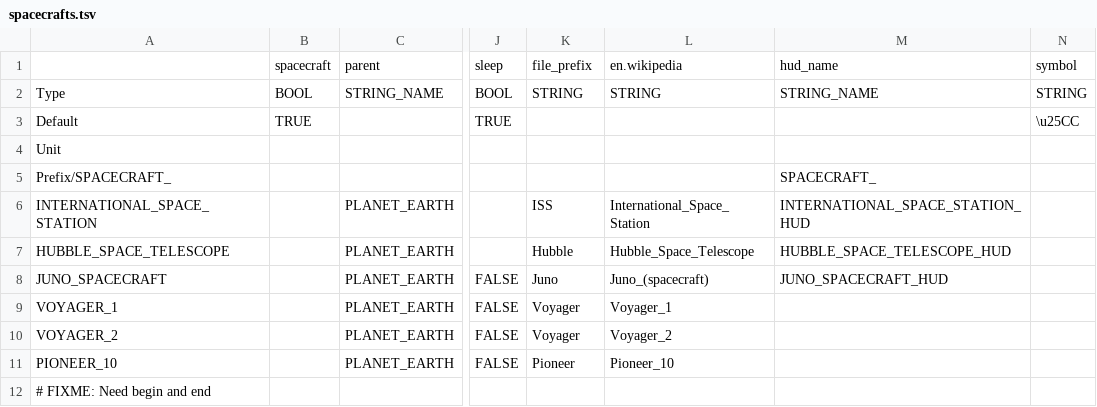
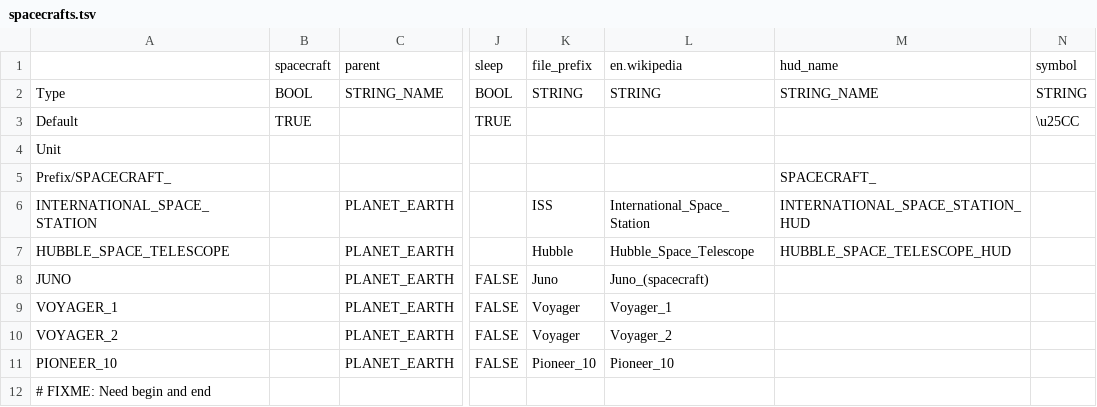
Before and after one commit to ivoyager/ivoyager_core, a TSV file: tables/spacecrafts.tsv, drawn as a sheet; only a part is shown, gaps mark what is left out; the diff names each change by its address in the sheet, - before the commit and + after, or states it on an @@ line.

Commit message:
Fix text for new spacecrafts

```diff
--- a/tables/spacecrafts.tsv
+++ b/tables/spacecrafts.tsv
-A8: JUNO_SPACECRAFT
+A8: JUNO
-M8: JUNO_SPACECRAFT_HUD
+M8: (empty)
-K11: Pioneer
+K11: Pioneer_10
```
